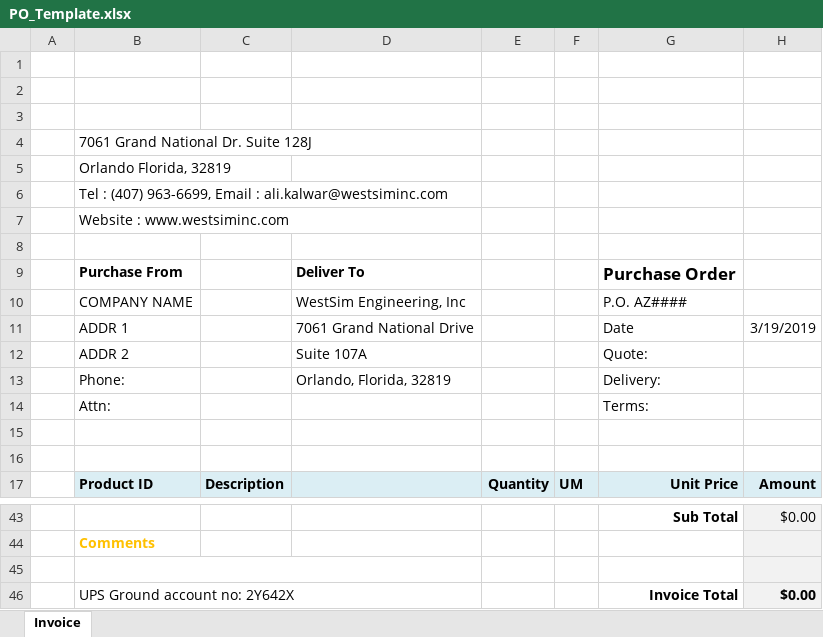
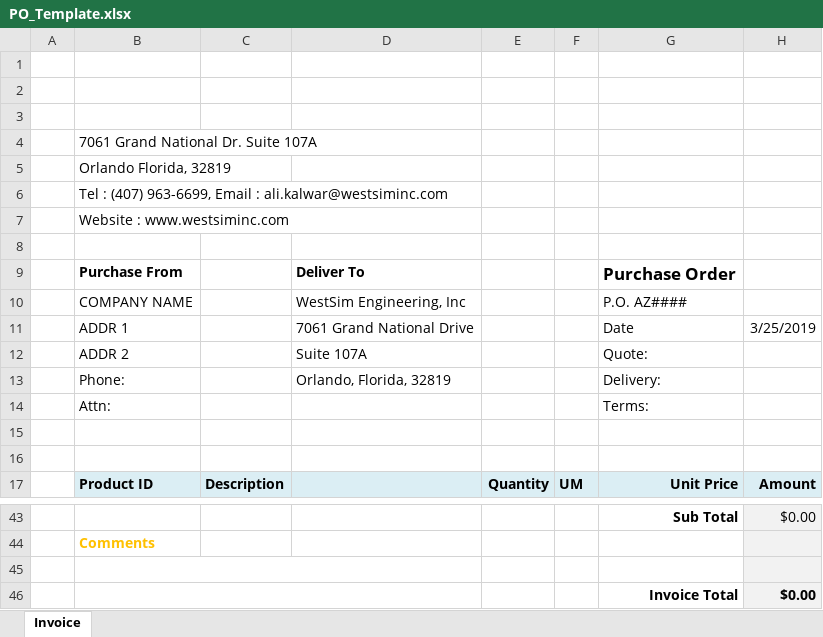
Before and after one commit to KaySea0/WestSim, an Excel workbook: PO_Template.xlsx, sheet Invoice, drawn as a sheet; only a part is shown, gaps mark what is left out; values as stored, in another font and other column widths than the file's, no borders; charts and pictures not drawn; the diff names each change by its address in the sheet, - before the commit and + after, or states it on an @@ line.

```diff
--- a/PO_Template.xlsx (sheet Invoice)
+++ b/PO_Template.xlsx (sheet Invoice)
-B4: 7061 Grand National Dr. Suite 128J
+B4: 7061 Grand National Dr. Suite 107A
-H11: 3/19/2019
+H11: 3/25/2019
-B46: UPS Ground account no: 2Y642X
+B46: (empty)
```
Also changed, not shown: CageCodelist.xlsx, Contract_WIP.xlsx, 1 other file.
